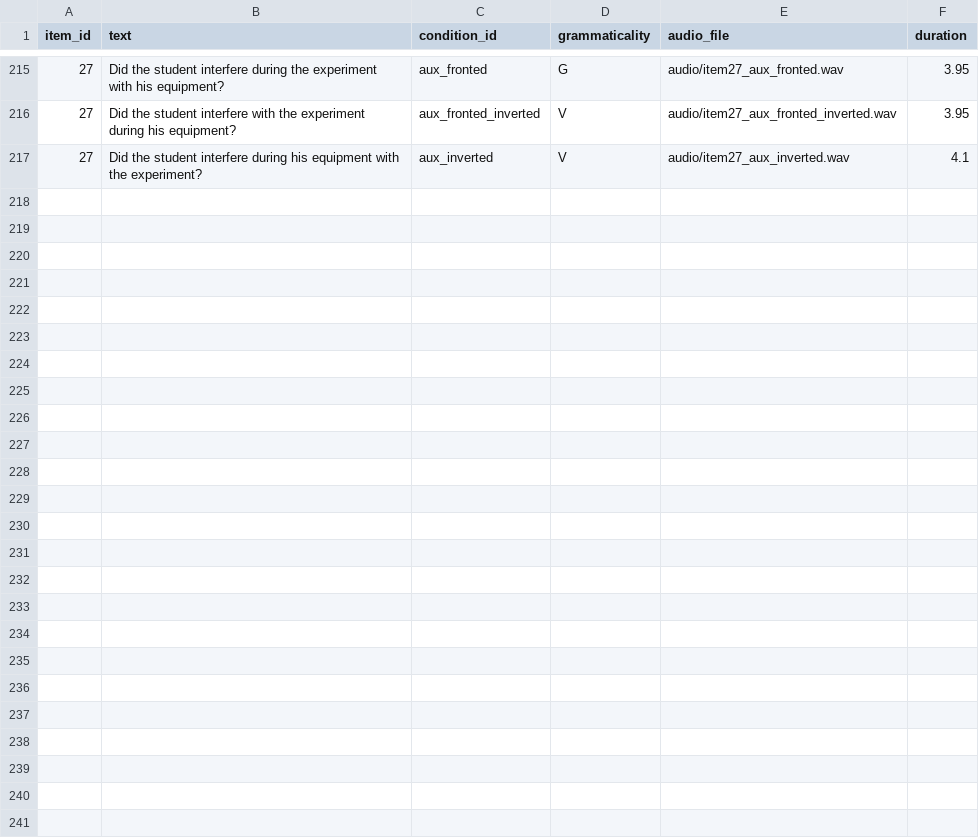
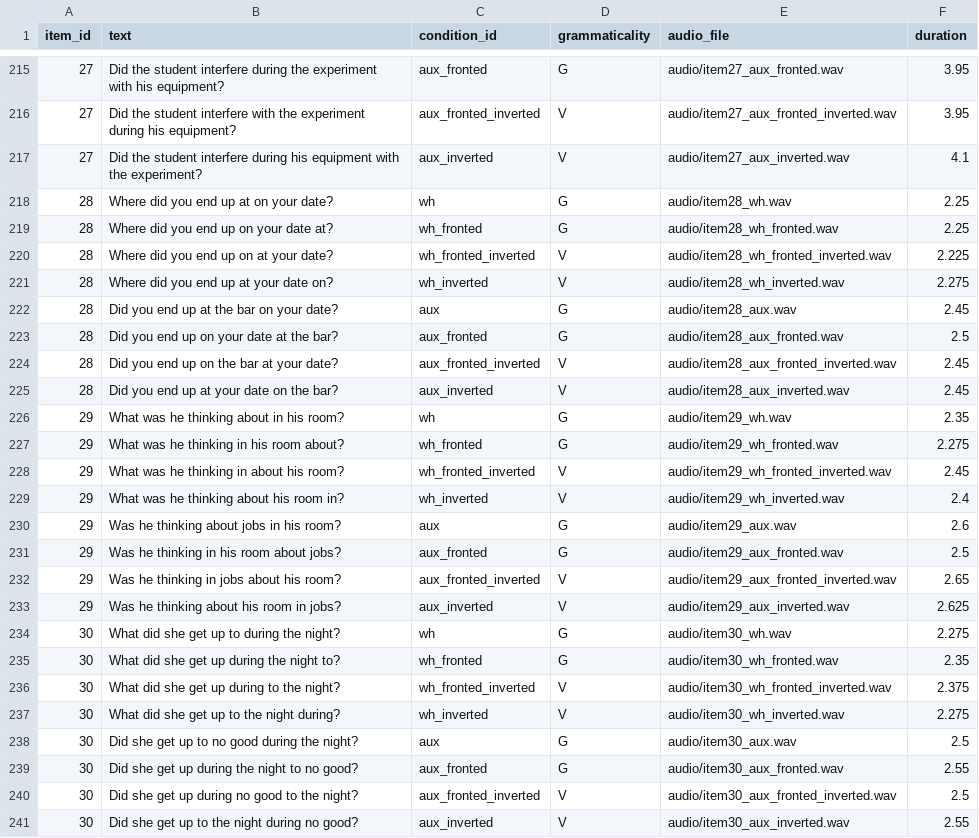
Before and after one commit to kikiumorra2/illusions_auditory, a CSV file: materials/items.csv, drawn as a sheet; only a part is shown, gaps mark what is left out.

Commit message:
more items

```diff
--- a/materials/items.csv
+++ b/materials/items.csv
@@ -217 +217,25 @@ item_id,text,condition_id,grammaticality,audio_file,duration
 27,Did the student interfere during his equipment with the experiment?,aux_inverted,V,audio/item27_aux_inverted.wav,4.1
+28,Where did you end up at on your date?,wh,G,audio/item28_wh.wav,2.25
+28,Where did you end up on your date at?,wh_fronted,G,audio/item28_wh_fronted.wav,2.25
+28,Where did you end up on at your date?,wh_fronted_inverted,V,audio/item28_wh_fronted_inverted.wav,2.225
+28,Where did you end up at your date on?,wh_inverted,V,audio/item28_wh_inverted.wav,2.275
+28,Did you end up at the bar on your date?,aux,G,audio/item28_aux.wav,2.45
+28,Did you end up on your date at the bar?,aux_fronted,G,audio/item28_aux_fronted.wav,2.5
+28,Did you end up on the bar at your date?,aux_fronted_inverted,V,audio/item28_aux_fronted_inverted.wav,2.45
+28,Did you end up at your date on the bar?,aux_inverted,V,audio/item28_aux_inverted.wav,2.45
+29,What was he thinking about in his room?,wh,G,audio/item29_wh.wav,2.35
+29,What was he thinking in his room about?,wh_fronted,G,audio/item29_wh_fronted.wav,2.275
+29,What was he thinking in about his room?,wh_fronted_inverted,V,audio/item29_wh_fronted_inverted.wav,2.45
+29,What was he thinking about his room in?,wh_inverted,V,audio/item29_wh_inverted.wav,2.4
+29,Was he thinking about jobs in his room?,aux,G,audio/item29_aux.wav,2.6
+29,Was he thinking in his room about jobs?,aux_fronted,G,audio/item29_aux_fronted.wav,2.5
+29,Was he thinking in jobs about his room?,aux_fronted_inverted,V,audio/item29_aux_fronted_inverted.wav,2.65
+29,Was he thinking about his room in jobs?,aux_inverted,V,audio/item29_aux_inverted.wav,2.625
+30,What did she get up to during the night?,wh,G,audio/item30_wh.wav,2.275
+30,What did she get up during the night to?,wh_fronted,G,audio/item30_wh_fronted.wav,2.35
+30,What did she get up during to the night?,wh_fronted_inverted,V,audio/item30_wh_fronted_inverted.wav,2.375
+30,What did she get up to the night during?,wh_inverted,V,audio/item30_wh_inverted.wav,2.275
+30,Did she get up to no good during the night?,aux,G,audio/item30_aux.wav,2.5
+30,Did she get up during the night to no good?,aux_fronted,G,audio/item30_aux_fronted.wav,2.55
+30,Did she get up during no good to the night?,aux_fronted_inverted,V,audio/item30_aux_fronted_inverted.wav,2.5
+30,Did she get up to the night during no good?,aux_inverted,V,audio/item30_aux_inverted.wav,2.55
```
Also changed, not shown: materials/lists/list_02.csv, materials/lists/list_03.csv, 31 other files.
